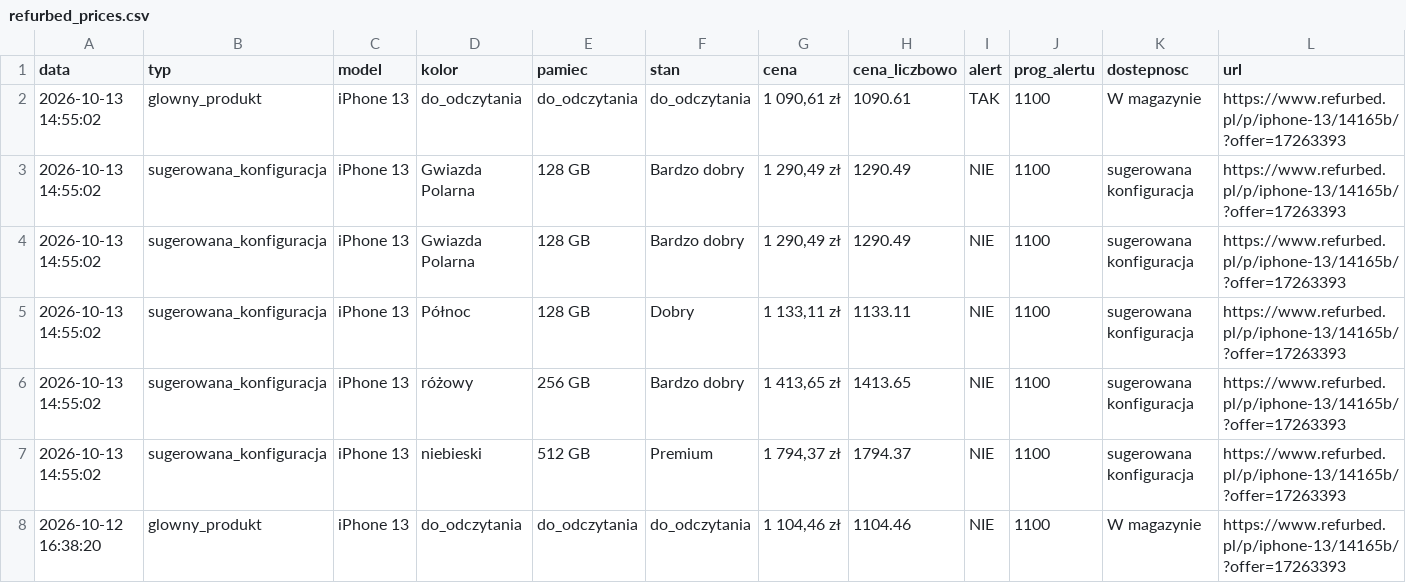
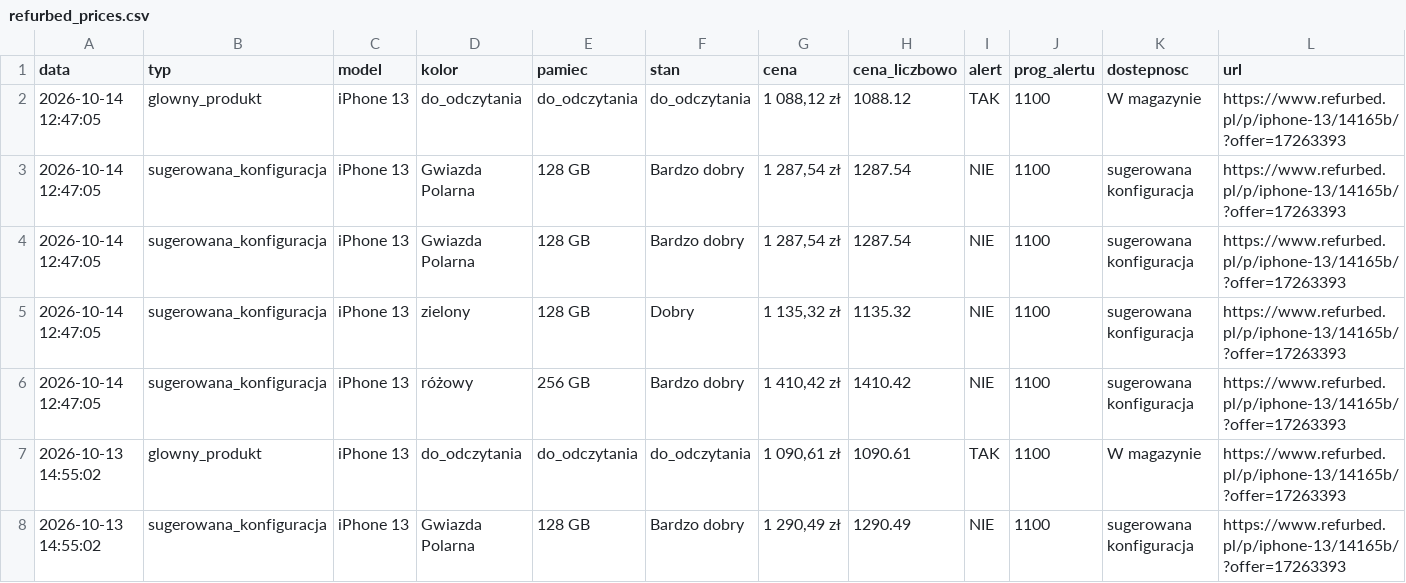
Before and after one commit to Mateo5789/pricemonitor, a CSV file: refurbed_prices.csv, drawn as a sheet; only a part is shown; the shorter side is filled out with more unchanged rows; the diff names each change by its address in the sheet, - before the commit and + after, or states it on an @@ line.

```diff
--- a/refurbed_prices.csv
+++ b/refurbed_prices.csv
+row 2: 2026-10-14 12:47:05 | glowny_produkt | iPhone 13 | do_odczytania | do_odczytania | do_odczytania | 1 088,12 zł | 1088.12 | TAK | 1100 | W magazynie | https://www.refurbed.pl/p/iphone-13/14165b/?offer=17263393
+row 3: 2026-10-14 12:47:05 | sugerowana_konfiguracja | iPhone 13 | Gwiazda Polarna | 128 GB | Bardzo dobry | 1 287,54 zł | 1287.54 | NIE | 1100 | sugerowana konfiguracja | https://www.refurbed.pl/p/iphone-13/14165b/?offer=17263393
+row 4: 2026-10-14 12:47:05 | sugerowana_konfiguracja | iPhone 13 | Gwiazda Polarna | 128 GB | Bardzo dobry | 1 287,54 zł | 1287.54 | NIE | 1100 | sugerowana konfiguracja | https://www.refurbed.pl/p/iphone-13/14165b/?offer=17263393
+row 5: 2026-10-14 12:47:05 | sugerowana_konfiguracja | iPhone 13 | zielony | 128 GB | Dobry | 1 135,32 zł | 1135.32 | NIE | 1100 | sugerowana konfiguracja | https://www.refurbed.pl/p/iphone-13/14165b/?offer=17263393
+row 6: 2026-10-14 12:47:05 | sugerowana_konfiguracja | iPhone 13 | różowy | 256 GB | Bardzo dobry | 1 410,42 zł | 1410.42 | NIE | 1100 | sugerowana konfiguracja | https://www.refurbed.pl/p/iphone-13/14165b/?offer=17263393
```
